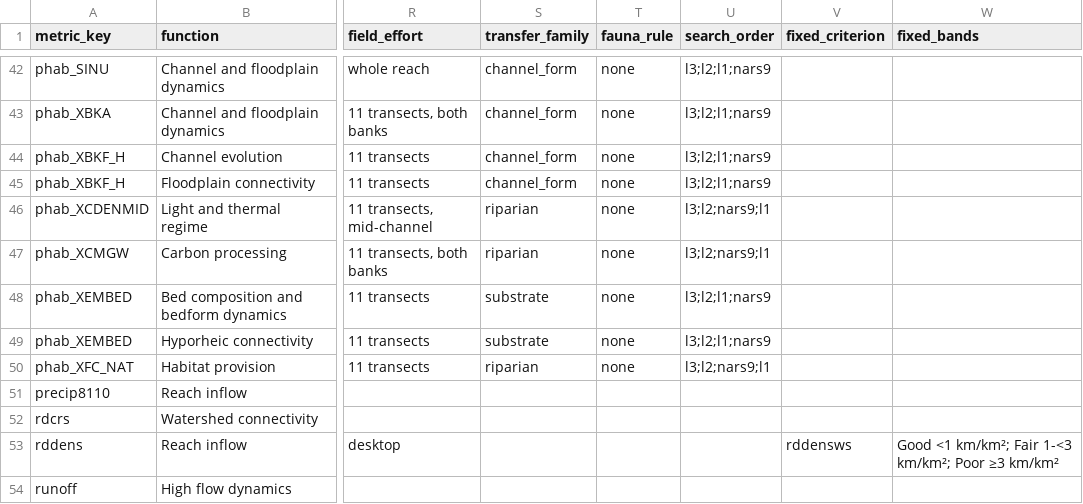
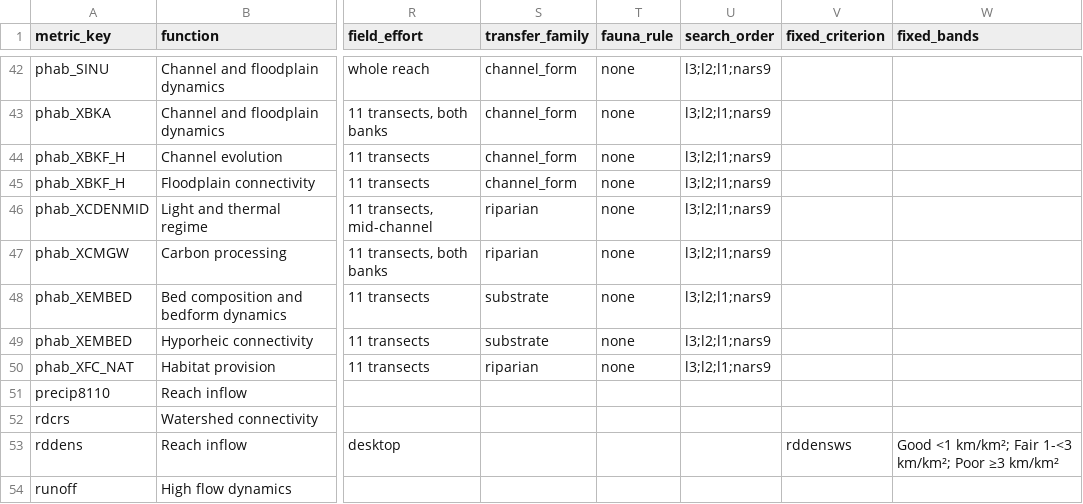
Before and after one commit to USACE-WRISES/staf, a CSV file: apps/stream-curves/config/metric_evidence_table.csv, drawn as a sheet; only a part is shown, gaps mark what is left out; the diff covers the shown part only; the diff names each change by its address in the sheet, - before the commit and + after, or states it on an @@ line.

Commit message:
streamcurves: methodology 0.15-provisional (campaign Round 2 verdicts)
Under the frozen evaluation protocol V1 (sha 84a5cabc): B3 adopted, one search
order (Level III, Level II, Level I, NARS-9) for every metric family
(reference_transfer.yaml version 3); C3b adopted, tail endpoints 0.5 / 1.5 / 2.5
IQR (iqr-seed-3, golden masters regenerated, the legacy triple reachable through the
knob and reproducing iqr-seed-2 bit for bit); B1, B2, B4, C1, C2, C3a and C4
rejected on their margins and recorded in the catalog notes; C5 and C6
reference-only. The catalog (74 rules, no threshold calibrated) gains CURVE-13
(residual structure, not applicable), DATA-12 (rebuild ledger) and EVAL-01
(evaluation protocol). DATA-03 (missingness over 0.40) and CURVE-09 (a functioning
core narrower than the measurement precision) now withhold the metric at the build
with a statement, through the shared withhold path, never a held curve; DEEP and
the source dialog label the two reasons. Every published version still replays
(digests unchanged); the offline module passes at 0.15.

```diff
--- a/apps/stream-curves/config/metric_evidence_table.csv
+++ b/apps/stream-curves/config/metric_evidence_table.csv
-U46:U47 (search_order): l3;l2;nars9;l1
+U46:U47 (search_order): l3;l2;l1;nars9
-U50 (search_order): l3;l2;nars9;l1
+U50 (search_order): l3;l2;l1;nars9
```
Also changed, not shown: 17 edited cells elsewhere in this file, 23 other files.
